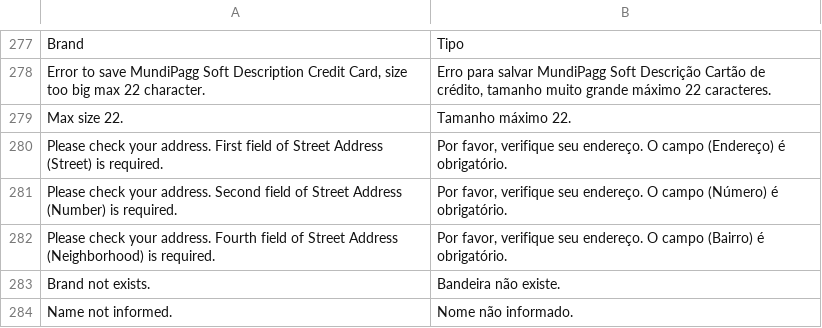
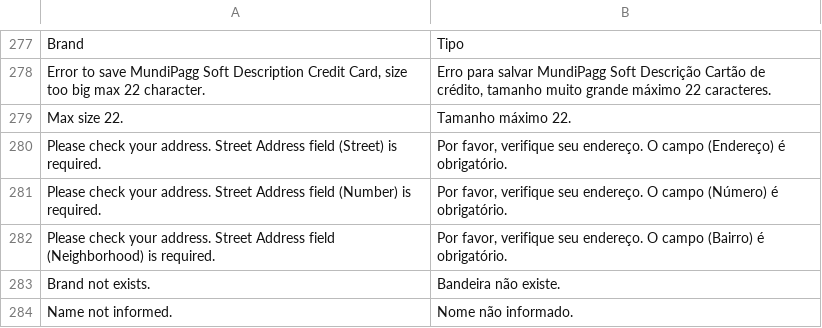
Before and after one commit to pagarme/magento2, a CSV file: i18n/pt_BR.csv, drawn as a sheet; only a part is shown, gaps mark what is left out.

Commit message:
:bug: Get address field order by module's configuration.

```diff
--- a/i18n/pt_BR.csv
+++ b/i18n/pt_BR.csv
@@ -279,5 +279,5 @@
 "Max size 22.","Tamanho máximo 22."
-"Please check your address. First field of Street Address (Street) is required.","Por favor, verifique seu endereço. O campo (Endereço) é obrigatório."
-"Please check your address. Second field of Street Address (Number) is required.","Por favor, verifique seu endereço. O campo (Número) é obrigatório."
-"Please check your address. Fourth field of Street Address (Neighborhood) is required.","Por favor, verifique seu endereço. O campo (Bairro) é obrigatório."
+"Please check your address. Street Address field (Street) is required.","Por favor, verifique seu endereço. O campo (Endereço) é obrigatório."
+"Please check your address. Street Address field (Number) is required.","Por favor, verifique seu endereço. O campo (Número) é obrigatório."
+"Please check your address. Street Address field (Neighborhood) is required.","Por favor, verifique seu endereço. O campo (Bairro) é obrigatório."
 "Brand not exists.","Bandeira não existe."
```
Also changed, not shown: 3 other files.
